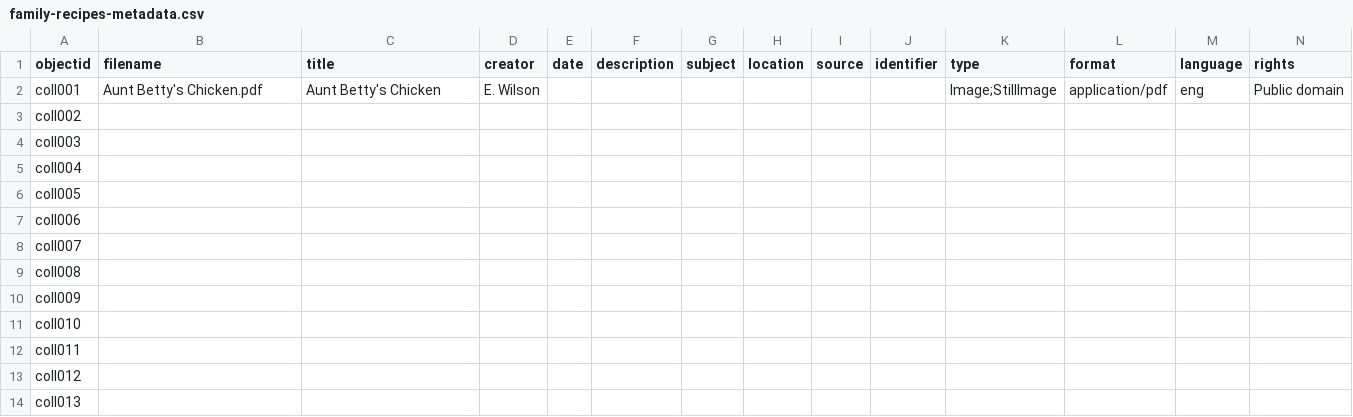
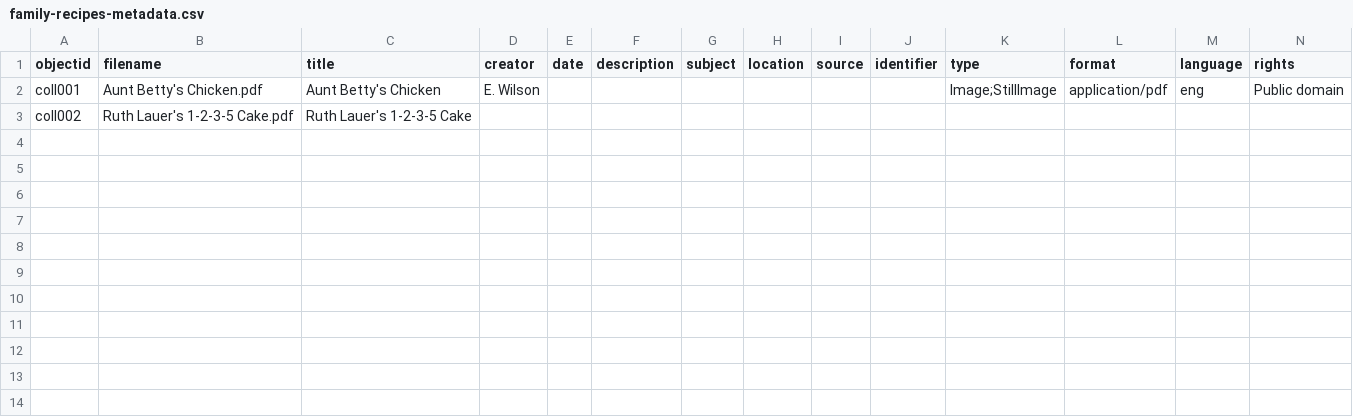
Before and after one commit to lelandsampson/family-recipes, a CSV file: _data/family-recipes-metadata.csv, drawn as a sheet; only a part is shown; rows hold the shown columns only; the diff names each change by its address in the sheet, - before the commit and + after, or states it on an @@ line.

Commit message:
added ruth lauer's 1235 cake

```diff
--- a/_data/family-recipes-metadata.csv
+++ b/_data/family-recipes-metadata.csv
-B3 (filename): (empty)
+B3 (filename): Ruth Lauer's 1-2-3-5 Cake.pdf
-C3 (title): (empty)
+C3 (title): Ruth Lauer's 1-2-3-5 Cake
-row 4: coll003
-row 5: coll004
-row 6: coll005
-row 7: coll006
-row 8: coll007
-row 9: coll008
-row 10: coll009
-row 11: coll010
-row 12: coll011
-row 13: coll012
-row 14: coll013
```
Also changed, not shown: 1 other file.
